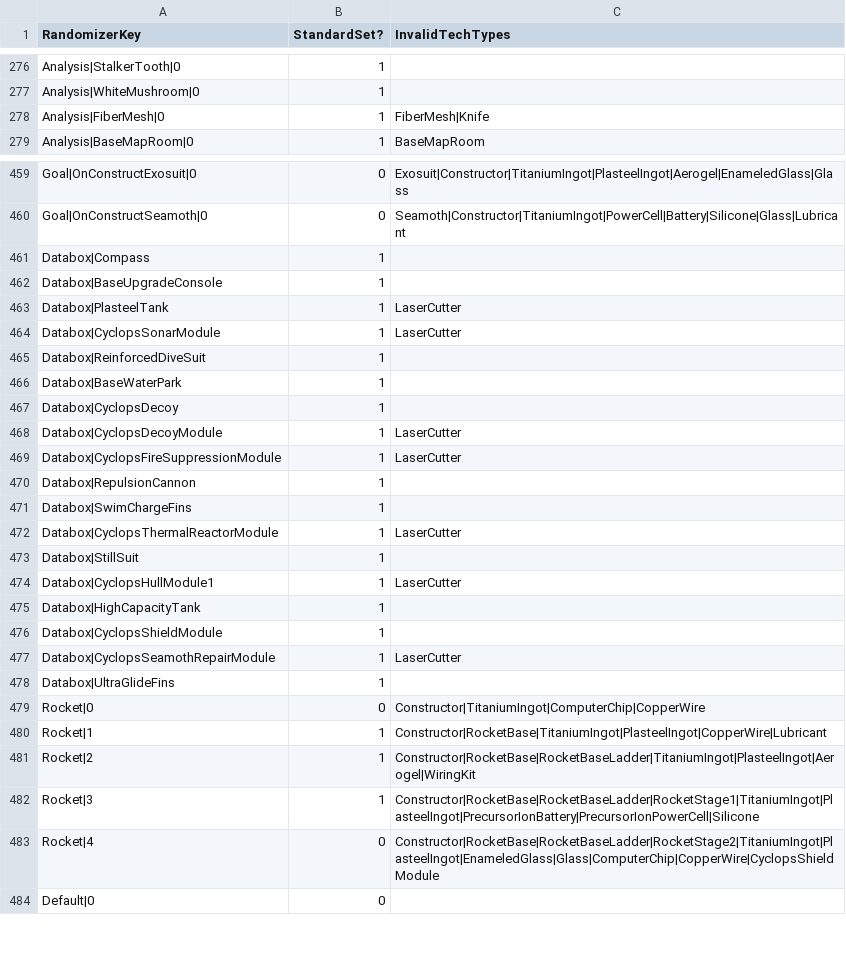
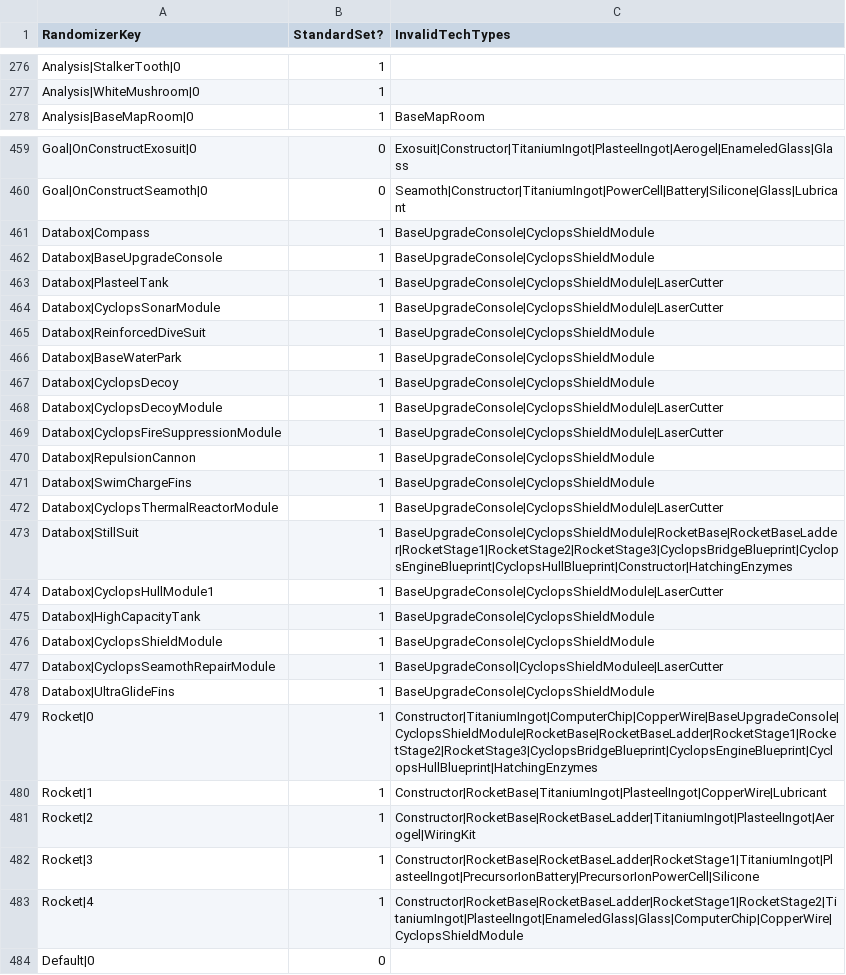
Before and after one commit to allaboutmike/SubnauticaBlueprintRandomizer, a CSV file: unlocks.csv, drawn as a sheet; only a part is shown, gaps mark what is left out; the diff covers the shown part only.

Commit message:
Update unlocks.csv
- prevent databox chain from affecting the ability to get VUC or Shield
- Remove standard flag from some checks to a) provide safety and b) remove any reliance on radiation warning timer

```diff
--- a/unlocks.csv
+++ b/unlocks.csv
@@ -277,3 +277,2 @@ Analysis|StalkerTooth|0,1,
 Analysis|WhiteMushroom|0,1,
-Analysis|FiberMesh|0,1,FiberMesh|Knife
 Analysis|BaseMapRoom|0,1,BaseMapRoom
@@ -460,21 +460,21 @@ Goal|OnConstructExosuit|0,0,Exosuit|Constructor|TitaniumIngot|PlasteelIngot|Aero
 Goal|OnConstructSeamoth|0,0,Seamoth|Constructor|TitaniumIngot|PowerCell|Battery|Silicone|Glass|Lubricant
-Databox|Compass,1,
-Databox|BaseUpgradeConsole,1,
-Databox|PlasteelTank,1,LaserCutter
-Databox|CyclopsSonarModule,1,LaserCutter
-Databox|ReinforcedDiveSuit,1,
-Databox|BaseWaterPark,1,
-Databox|CyclopsDecoy,1,
-Databox|CyclopsDecoyModule,1,LaserCutter
-Databox|CyclopsFireSuppressionModule,1,LaserCutter
-Databox|RepulsionCannon,1,
-Databox|SwimChargeFins,1,
-Databox|CyclopsThermalReactorModule,1,LaserCutter
-Databox|StillSuit,1,
-Databox|CyclopsHullModule1,1,LaserCutter
-Databox|HighCapacityTank,1,
-Databox|CyclopsShieldModule,1,
-Databox|CyclopsSeamothRepairModule,1,LaserCutter
-Databox|UltraGlideFins,1,
-Rocket|0,0,Constructor|TitaniumIngot|ComputerChip|CopperWire
+Databox|Compass,1,BaseUpgradeConsole|CyclopsShieldModule
+Databox|BaseUpgradeConsole,1,BaseUpgradeConsole|CyclopsShieldModule
+Databox|PlasteelTank,1,BaseUpgradeConsole|CyclopsShieldModule|LaserCutter
+Databox|CyclopsSonarModule,1,BaseUpgradeConsole|CyclopsShieldModule|LaserCutter
+Databox|ReinforcedDiveSuit,1,BaseUpgradeConsole|CyclopsShieldModule
+Databox|BaseWaterPark,1,BaseUpgradeConsole|CyclopsShieldModule
+Databox|CyclopsDecoy,1,BaseUpgradeConsole|CyclopsShieldModule
+Databox|CyclopsDecoyModule,1,BaseUpgradeConsole|CyclopsShieldModule|LaserCutter
+Databox|CyclopsFireSuppressionModule,1,BaseUpgradeConsole|CyclopsShieldModule|LaserCutter
+Databox|RepulsionCannon,1,BaseUpgradeConsole|CyclopsShieldModule
+Databox|SwimChargeFins,1,BaseUpgradeConsole|CyclopsShieldModule
+Databox|CyclopsThermalReactorModule,1,BaseUpgradeConsole|CyclopsShieldModule|LaserCutter
+Databox|StillSuit,1,BaseUpgradeConsole|CyclopsShieldModule|RocketBase|RocketBaseLadder|RocketStage1|RocketStage2|RocketStage3|CyclopsBridgeBlueprint|CyclopsEngineBlueprint|CyclopsHullBlueprint|Constructor|HatchingEnzymes
+Databox|CyclopsHullModule1,1,BaseUpgradeConsole|CyclopsShieldModule|LaserCutter
+Databox|HighCapacityTank,1,BaseUpgradeConsole|CyclopsShieldModule
+Databox|CyclopsShieldModule,1,BaseUpgradeConsole|CyclopsShieldModule
+Databox|CyclopsSeamothRepairModule,1,BaseUpgradeConsol|CyclopsShieldModulee|LaserCutter
+Databox|UltraGlideFins,1,BaseUpgradeConsole|CyclopsShieldModule
+Rocket|0,1,Constructor|TitaniumIngot|ComputerChip|CopperWire|BaseUpgradeConsole|CyclopsShieldModule|RocketBase|RocketBaseLadder|RocketStage1|RocketStage2|RocketStage3|CyclopsBridgeBlueprint|CyclopsEngineBlueprint|CyclopsHullBlueprint|HatchingEnzymes
 Rocket|1,1,Constructor|RocketBase|TitaniumIngot|PlasteelIngot|CopperWire|Lubricant
@@ -482,3 +482,3 @@ Rocket|2,1,Constructor|RocketBase|RocketBaseLadder|TitaniumIngot|PlasteelIngot|A
 Rocket|3,1,Constructor|RocketBase|RocketBaseLadder|RocketStage1|TitaniumIngot|PlasteelIngot|PrecursorIonBattery|PrecursorIonPowerCell|Silicone
-Rocket|4,0,Constructor|RocketBase|RocketBaseLadder|RocketStage2|TitaniumIngot|PlasteelIngot|EnameledGlass|Glass|ComputerChip|CopperWire|CyclopsShieldModule
+Rocket|4,1,Constructor|RocketBase|RocketBaseLadder|RocketStage1|RocketStage2|TitaniumIngot|PlasteelIngot|EnameledGlass|Glass|ComputerChip|CopperWire|CyclopsShieldModule
 Default|0,0,
```
Also changed, not shown: 1 added row, 1 moved row and 9 edited cells elsewhere in this file.
